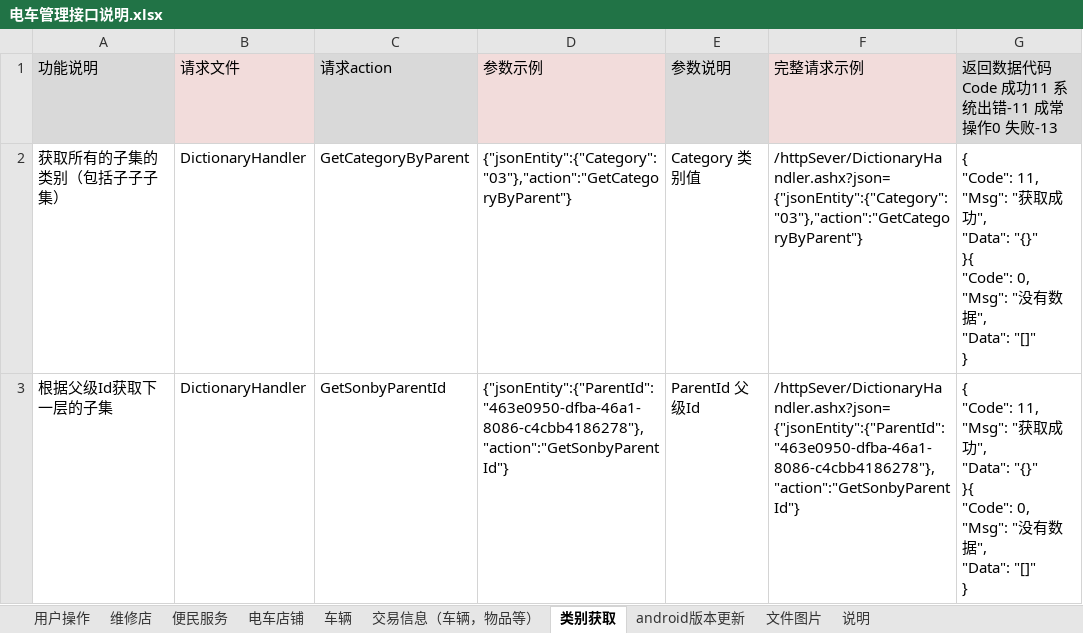
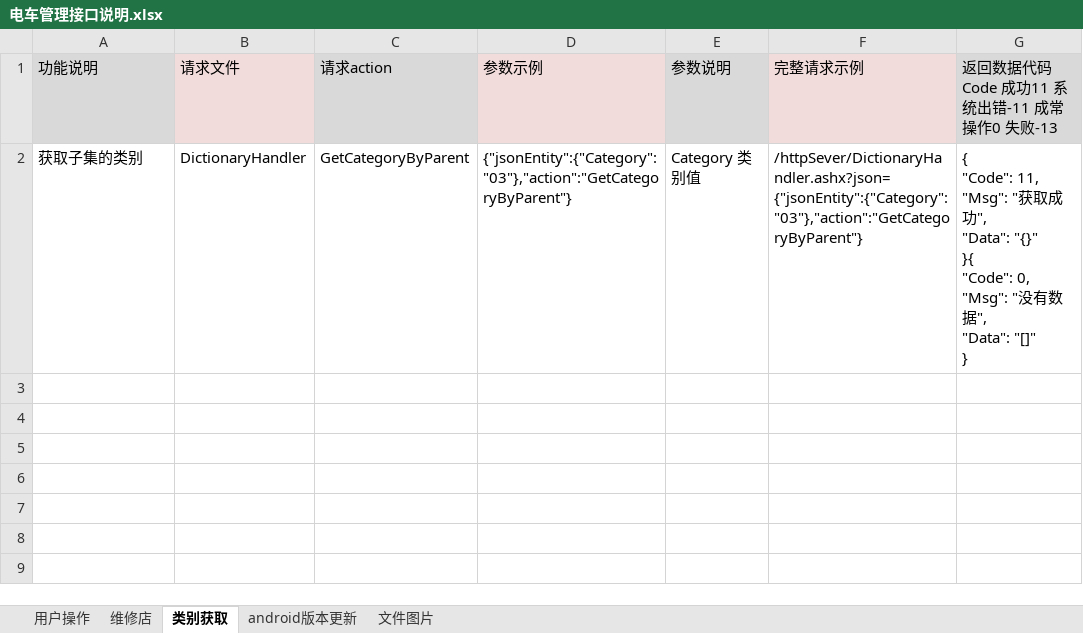
Before and after one commit to ludycool/TramSteward, an Excel workbook: Doc/电车管理接口说明.xlsx, sheet 类别获取, drawn as a sheet; values as stored, in another font and other column widths than the file's, no borders; ↵ is a line break in a cell; the diff names each change by its address in the sheet, - before the commit and + after, or states it on an @@ line.

```diff
--- a/Doc/电车管理接口说明.xlsx (sheet 类别获取)
+++ b/Doc/电车管理接口说明.xlsx (sheet 类别获取)
-sheet tab: 便民服务
-sheet tab: 电车店铺
-sheet tab: 车辆
-sheet tab: 交易信息（车辆，物品等）
-sheet tab: 说明
-A2 (功能说明): 获取所有的子集的类别（包括子子子集）
+A2 (功能说明): 获取子集的类别
-row 3: 根据父级Id获取下一层的子集 | DictionaryHandler | GetSonbyParentId | {"jsonEntity":{"ParentId":"463e0950-dfba-46a1-8086-c4cbb4186278"}, ↵ "action":"GetSonbyParentId"} | ParentId 父级Id | /httpSever/DictionaryHandler.ashx?json= ↵ {"jsonEntity":{"ParentId":"463e0950-dfba-46a1-8086-c4cbb4186278"}, ↵ "action":"GetSonbyParentId"} | { ↵ "Code": 11, ↵ "Msg": "获取成功", ↵ "Data": "{}" ↵ }{ ↵ "Code": 0, ↵ "Msg": "没有数据", ↵ "Data": "[]" ↵ }
```
Also changed, not shown: sheet 文件图片, sheet 用户操作, sheet 维修店, 26 other files.
